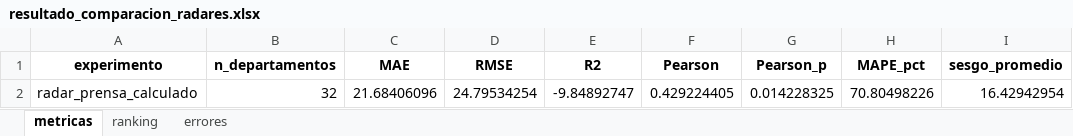
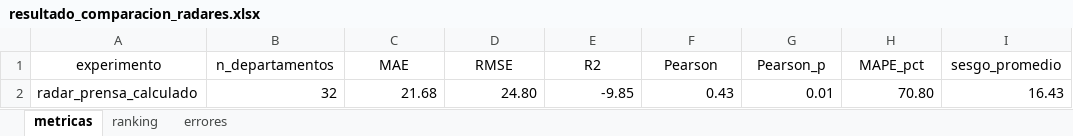
Before and after one commit to botanicalex/webscrapping_transformers, an Excel workbook: resultado_comparacion_radares.xlsx, sheet metricas, drawn as a sheet; values as stored, in another font and other column widths than the file's, no borders; removed rows and columns are numbered as before the commit, all else as after; the diff names each change by its address in the sheet, - before the commit and + after, or states it on an @@ line.

Commit message:
Refactor pipeline orchestration and add integration tests
- Improved the structure of the pipeline execution in `orquestador_pipeline.py` to allow for selective execution of stages (scraping, transformers, excel, metrics).
- Introduced helper functions for better error handling and logging during pipeline stages.
- Enhanced the `actualizar_excel_experimento` function to ensure proper handling of radar data and Excel updates.
- Added a new function `ejecutar_metricas` to encapsulate metric calculations.
- Implemented a summary generation function to provide insights into the pipeline execution results.
- Added a new function to evaluate stopping criteria based on metrics.
- Introduced a new `scrape_departamentos_status` function in `scrappers.py` to return scraping status for each department.
- Created a comprehensive integration test suite in `test_integracion.py` to validate the entire pipeline with synthetic data, ensuring all components work together correctly and meet acceptance criteria.
- Updated the Excel comparison file to reflect new experiment naming conventions and ensure compatibility with the updated pipeline.

```diff
--- a/resultado_comparacion_radares.xlsx (sheet metricas)
+++ b/resultado_comparacion_radares.xlsx (sheet metricas)
-A1:I1 bold: on
+A1:I1 bold: off
-row 2: radar_prensa_calculado | 32 | 21.68406096 | 24.79534254 | -9.84892747 | 0.429224405 | 0.014228325 | 70.80498226 | 16.42942954
+row 2: radar_prensa_calculado | 32 | 21.68 | 24.80 | -9.85 | 0.43 | 0.01 | 70.80 | 16.43
```
Also changed, not shown: sheet errores, sheet ranking, 5 other files.
